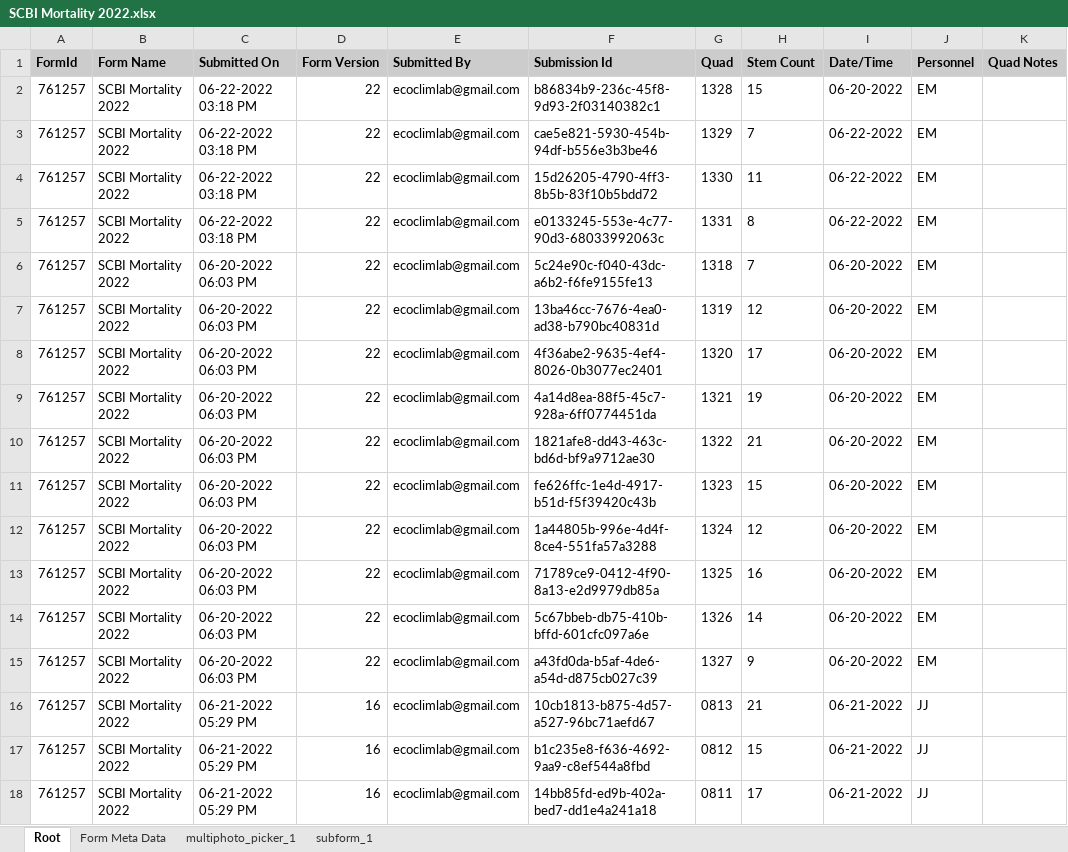
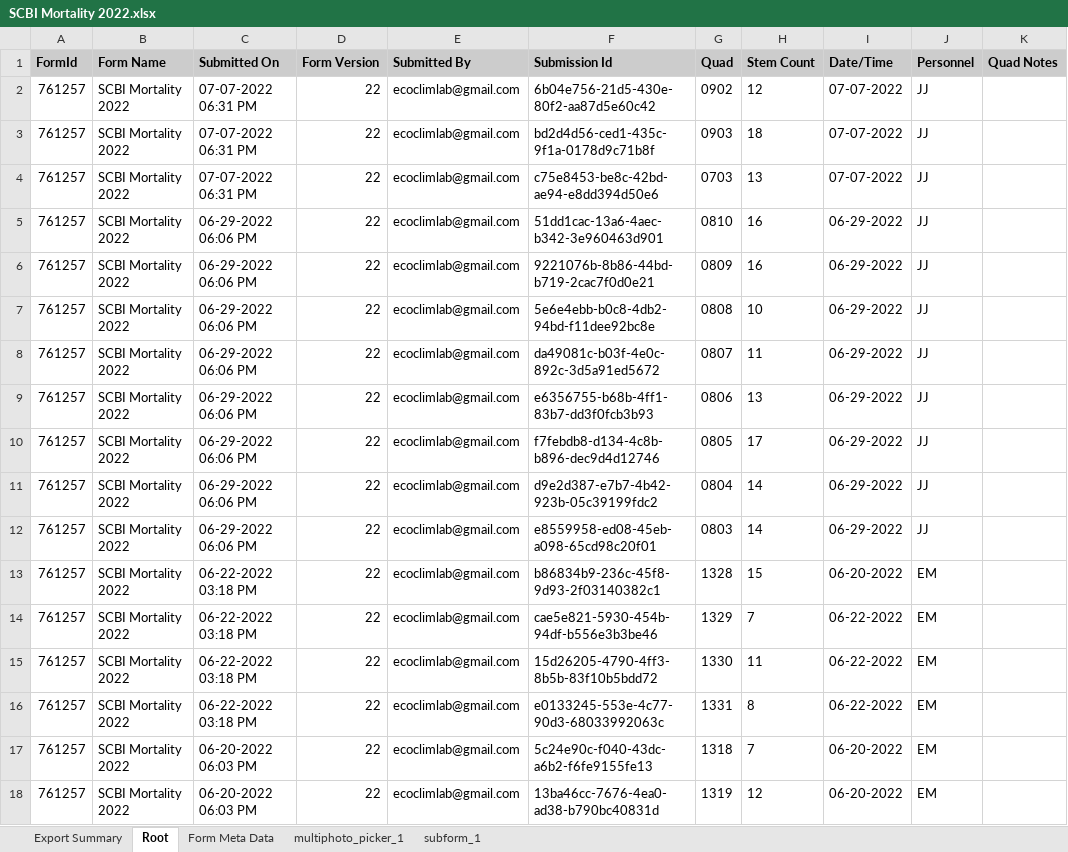
Before and after one commit to SCBI-ForestGEO/SCBImortality, an Excel workbook: raw_data/FFF_excel/SCBI Mortality 2022.xlsx, sheet Root, drawn as a sheet; only a part is shown; the shorter side is filled out with more unchanged rows; values as stored, in another font and other column widths than the file's, no borders; the diff names each change by its address in the sheet, - before the commit and + after, or states it on an @@ line.

```diff
--- a/raw_data/FFF_excel/SCBI Mortality 2022.xlsx (sheet Root)
+++ b/raw_data/FFF_excel/SCBI Mortality 2022.xlsx (sheet Root)
+sheet tab: Export Summary
+row 2: 761257 | SCBI Mortality 2022 | 07-07-2022 06:31 PM | 22 | ecoclimlab@gmail.com | 6b04e756-21d5-430e-80f2-aa87d5e60c42 | 0902 | 12 | 07-07-2022 | JJ
+row 3: 761257 | SCBI Mortality 2022 | 07-07-2022 06:31 PM | 22 | ecoclimlab@gmail.com | bd2d4d56-ced1-435c-9f1a-0178d9c71b8f | 0903 | 18 | 07-07-2022 | JJ
+row 4: 761257 | SCBI Mortality 2022 | 07-07-2022 06:31 PM | 22 | ecoclimlab@gmail.com | c75e8453-be8c-42bd-ae94-e8dd394d50e6 | 0703 | 13 | 07-07-2022 | JJ
+row 5: 761257 | SCBI Mortality 2022 | 06-29-2022 06:06 PM | 22 | ecoclimlab@gmail.com | 51dd1cac-13a6-4aec-b342-3e960463d901 | 0810 | 16 | 06-29-2022 | JJ
+row 6: 761257 | SCBI Mortality 2022 | 06-29-2022 06:06 PM | 22 | ecoclimlab@gmail.com | 9221076b-8b86-44bd-b719-2cac7f0d0e21 | 0809 | 16 | 06-29-2022 | JJ
+row 7: 761257 | SCBI Mortality 2022 | 06-29-2022 06:06 PM | 22 | ecoclimlab@gmail.com | 5e6e4ebb-b0c8-4db2-94bd-f11dee92bc8e | 0808 | 10 | 06-29-2022 | JJ
+row 8: 761257 | SCBI Mortality 2022 | 06-29-2022 06:06 PM | 22 | ecoclimlab@gmail.com | da49081c-b03f-4e0c-892c-3d5a91ed5672 | 0807 | 11 | 06-29-2022 | JJ
+row 9: 761257 | SCBI Mortality 2022 | 06-29-2022 06:06 PM | 22 | ecoclimlab@gmail.com | e6356755-b68b-4ff1-83b7-dd3f0fcb3b93 | 0806 | 13 | 06-29-2022 | JJ
+row 10: 761257 | SCBI Mortality 2022 | 06-29-2022 06:06 PM | 22 | ecoclimlab@gmail.com | f7febdb8-d134-4c8b-b896-dec9d4d12746 | 0805 | 17 | 06-29-2022 | JJ
+row 11: 761257 | SCBI Mortality 2022 | 06-29-2022 06:06 PM | 22 | ecoclimlab@gmail.com | d9e2d387-e7b7-4b42-923b-05c39199fdc2 | 0804 | 14 | 06-29-2022 | JJ
+row 12: 761257 | SCBI Mortality 2022 | 06-29-2022 06:06 PM | 22 | ecoclimlab@gmail.com | e8559958-ed08-45eb-a098-65cd98c20f01 | 0803 | 14 | 06-29-2022 | JJ
```
Also changed, not shown: sheet subform_1, sheet Form Meta Data, sheet multiphoto_picker_1.
